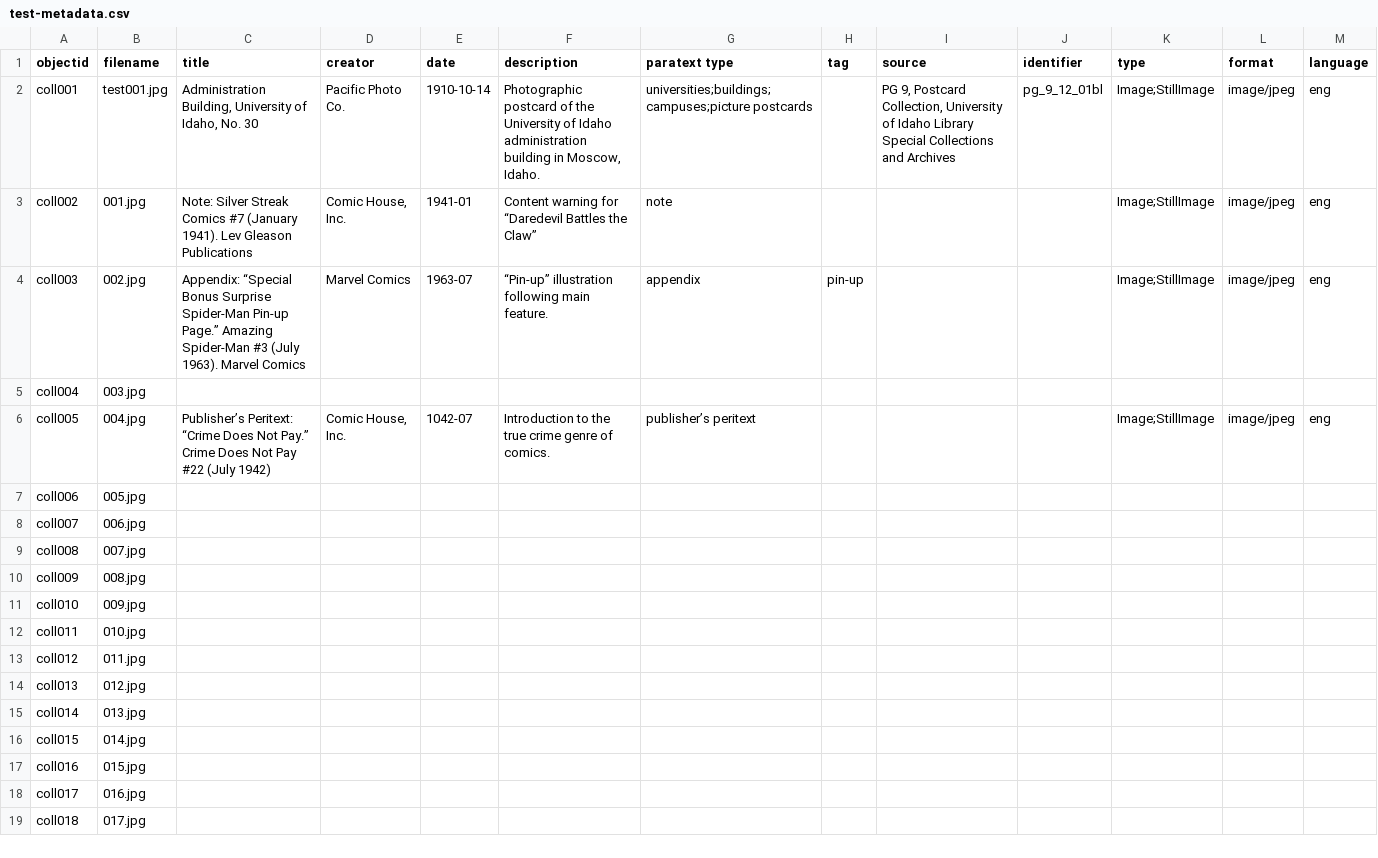
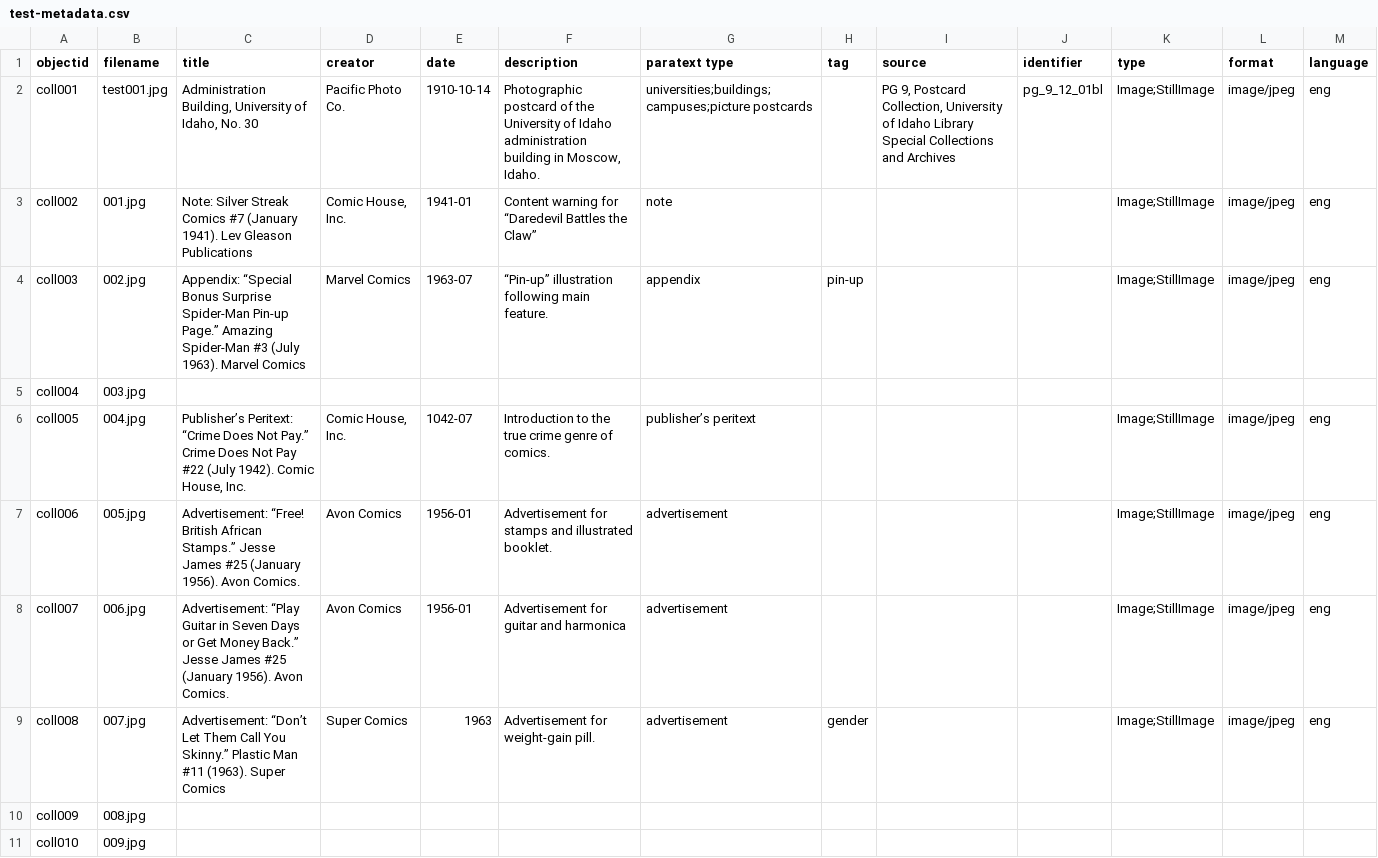
Before and after one commit to eobrandon99/collection-builder-test, a CSV file: _data/test-metadata.csv, drawn as a sheet; only a part is shown; the shorter side is filled out with more unchanged rows; the diff names each change by its address in the sheet, - before the commit and + after, or states it on an @@ line.

Commit message:
Added more metadata

```diff
--- a/_data/test-metadata.csv
+++ b/_data/test-metadata.csv
-C6 (title): …#22 (July 1942)
+C6 (title): …#22 (July 1942). Comic House, Inc.
-C7 (title): (empty)
+C7 (title): Advertisement: “Free! British African Stamps.” Jesse James #25 (January 1956). Avon Comics.
-D7:D8 (creator): (empty)
+D7:D8 (creator): Avon Comics
-E7:E8 (date): (empty)
+E7:E8 (date): 1956-01
-F7 (description): (empty)
+F7 (description): Advertisement for stamps and illustrated booklet.
-G7:G9 (paratext type): (empty)
+G7:G9 (paratext type): advertisement
-K7:K9 (type): (empty)
+K7:K9 (type): Image;StillImage
-L7:L9 (format): (empty)
+L7:L9 (format): image/jpeg
-M7:M9 (language): (empty)
+M7:M9 (language): eng
-C8 (title): (empty)
+C8 (title): Advertisement: “Play Guitar in Seven Days or Get Money Back.” Jesse James #25 (January 1956). Avon Comics.
-F8 (description): (empty)
+F8 (description): Advertisement for guitar and harmonica
-C9 (title): (empty)
+C9 (title): Advertisement: “Don’t Let Them Call You Skinny.” Plastic Man #11 (1963). Super Comics
-D9 (creator): (empty)
+D9 (creator): Super Comics
-E9 (date): (empty)
+E9 (date): 1963
-F9 (description): (empty)
+F9 (description): Advertisement for weight-gain pill.
-H9 (tag): (empty)
+H9 (tag): gender
```
Also changed, not shown: 1 other file.
